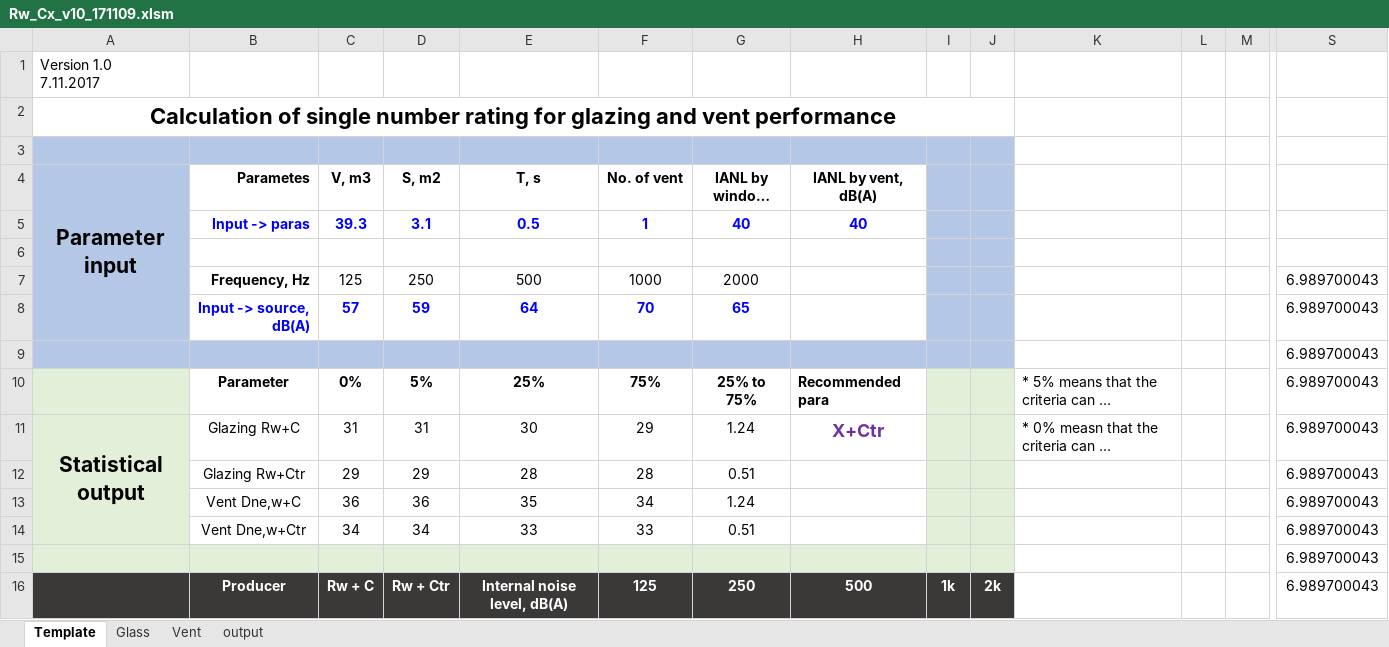
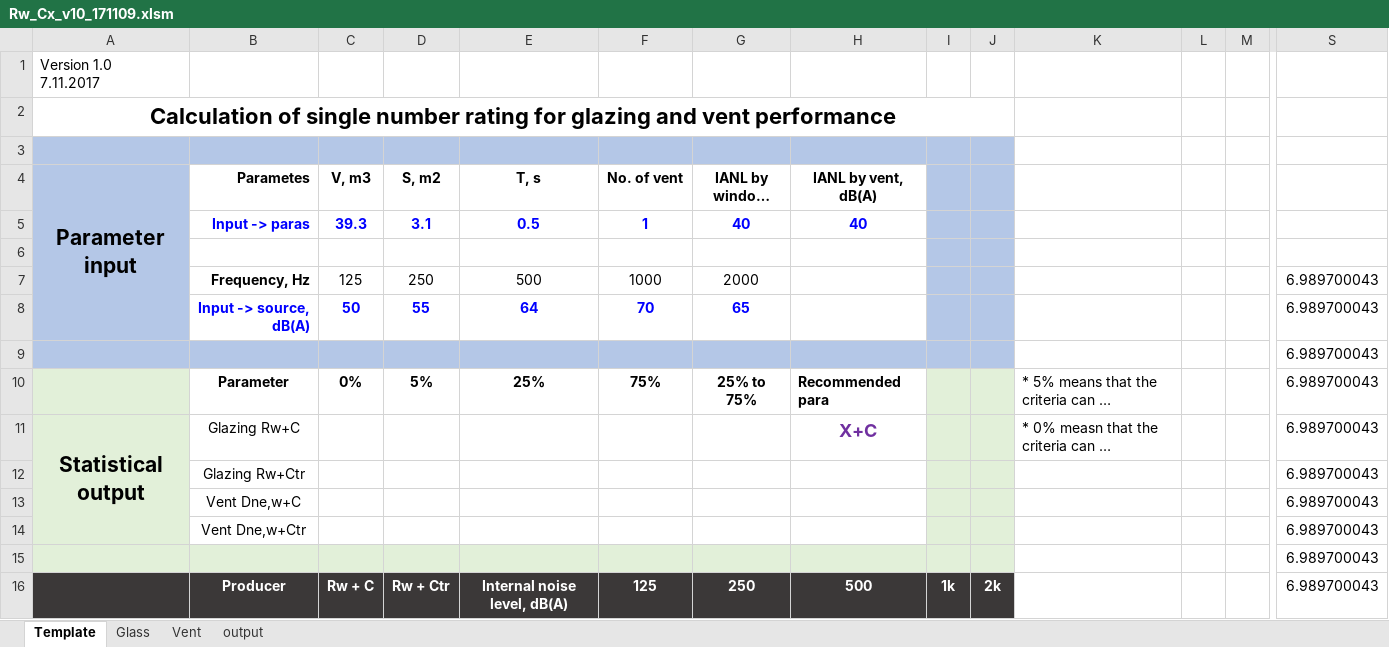
Before and after one commit to wgwei/Dx-Cx, an Excel workbook: mat/Rw_Cx_v10_171109.xlsm, sheet Template, drawn as a sheet; only a part is shown, gaps mark what is left out; long unchanged cells end in …; values as stored, in another font and other column widths than the file's, no borders; charts and pictures not drawn; removed rows and columns are numbered as before the commit, all else as after; rows hold the shown columns only; the diff names each change by its address in the sheet, - before the commit and + after, or states it on an @@ line.

```diff
--- a/mat/Rw_Cx_v10_171109.xlsm (sheet Template)
+++ b/mat/Rw_Cx_v10_171109.xlsm (sheet Template)
-C8 (V, m3): 57
+C8 (V, m3): 50
-D8 (S, m2): 59
+D8 (S, m2): 55
-C11 (V, m3): 31
+C11 (V, m3): (empty)
-D11 (S, m2): 31
+D11 (S, m2): (empty)
-E11 (T, s): 30
+E11 (T, s): (empty)
-F11 (No. of vent): 29
+F11 (No. of vent): (empty)
-G11 (IANL by window, dB(A)): 1.24
+G11 (IANL by window, dB(A)): (empty)
-H11 (IANL by vent, dB(A)): X+Ctr
+H11 (IANL by vent, dB(A)): X+C
-row 12:  | Glazing Rw+Ctr | 29 | 29 | 28 | 28 | 0.51 |  |  |  |  |  |  | 6.989700043
-row 13:  | Vent Dne,w+C | 36 | 36 | 35 | 34 | 1.24 |  |  |  |  |  |  | 6.989700043
-row 14:  | Vent Dne,w+Ctr | 34 | 34 | 33 | 33 | 0.51 |  |  |  |  |  |  | 6.989700043
+row 12:  | Glazing Rw+Ctr |  |  |  |  |  |  |  |  |  |  |  | 6.989700043
+row 13:  | Vent Dne,w+C |  |  |  |  |  |  |  |  |  |  |  | 6.989700043
+row 14:  | Vent Dne,w+Ctr |  |  |  |  |  |  |  |  |  |  |  | 6.989700043
```
Also changed, not shown: sheet output, charts or pictures, 1 other file.
